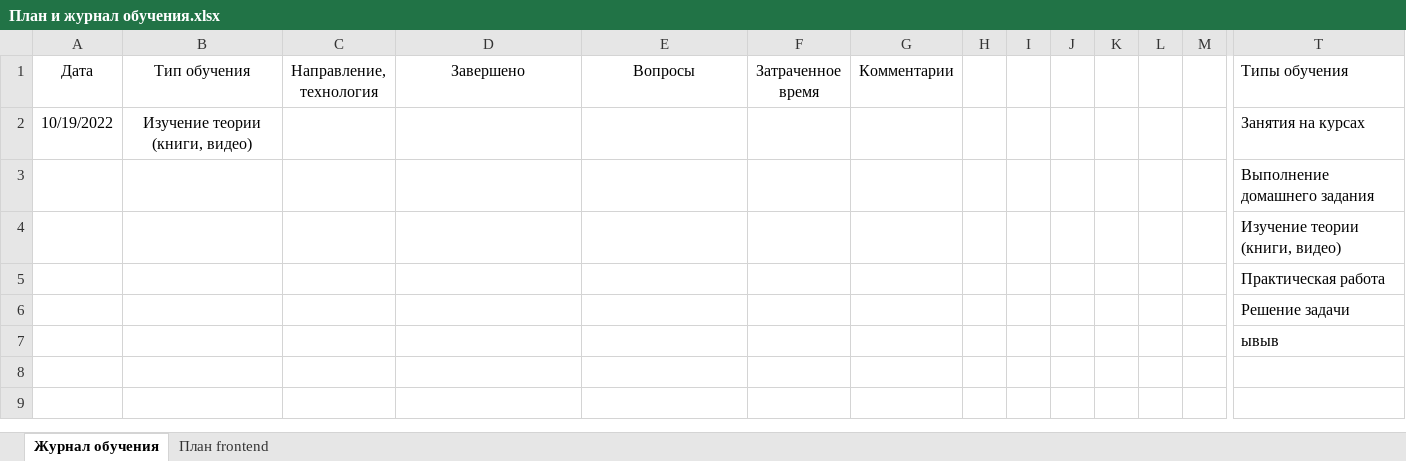
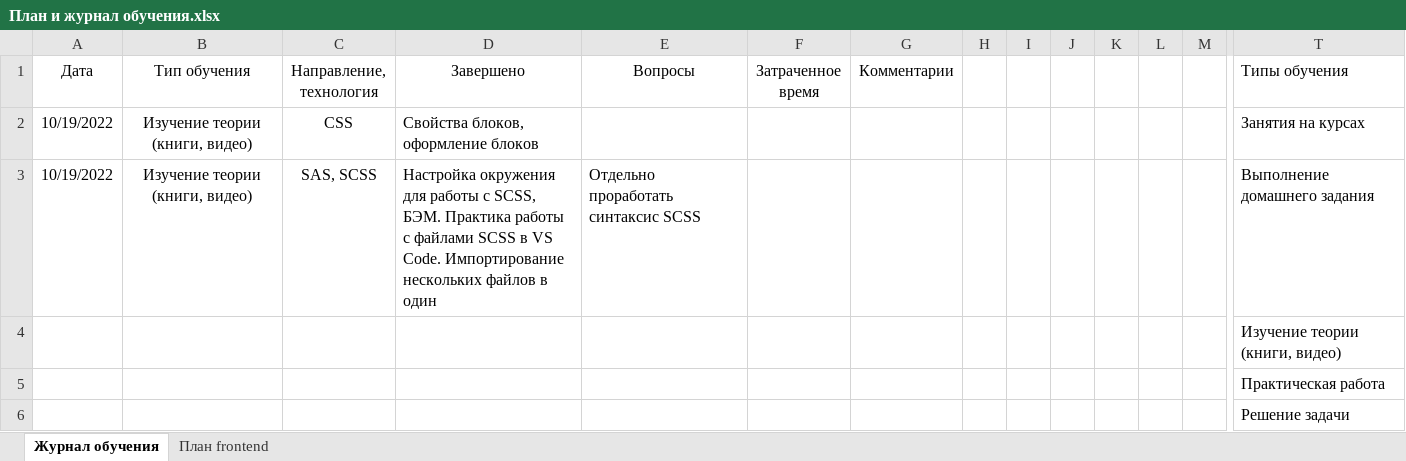
Before and after one commit to nvarus/Academia-top-traning-rep, an Excel workbook: info/План и журнал обучения.xlsx, sheet Журнал обучения, drawn as a sheet; only a part is shown, gaps mark what is left out; values as stored, in another font and other column widths than the file's, no borders; table styles not drawn; removed rows and columns are numbered as before the commit, all else as after; rows hold the shown columns only; the diff names each change by its address in the sheet, - before the commit and + after, or states it on an @@ line.

```diff
--- a/info/План и журнал обучения.xlsx (sheet Журнал обучения)
+++ b/info/План и журнал обучения.xlsx (sheet Журнал обучения)
-C2 (Направление, технология): (empty)
+C2 (Направление, технология): CSS
-D2 (Завершено): (empty)
+D2 (Завершено): Свойства блоков, оформление блоков
-row 3:  |  |  |  |  |  |  |  |  |  |  |  |  | Выполнение домашнего задания
+row 3: 10/19/2022 | Изучение теории (книги, видео) | SAS, SCSS | Настройка окружения для работы с SCSS, БЭМ. Практика работы с файлами SCSS в VS Code. Импортирование нескольких файлов в один | Отдельно проработать синтаксис SCSS |  |  |  |  |  |  |  |  | Выполнение домашнего задания
-row 7:  |  |  |  |  |  |  |  |  |  |  |  |  | ывыв
```
Also changed, not shown: sheet План frontend, info/info.xlsx, 30 other files.
